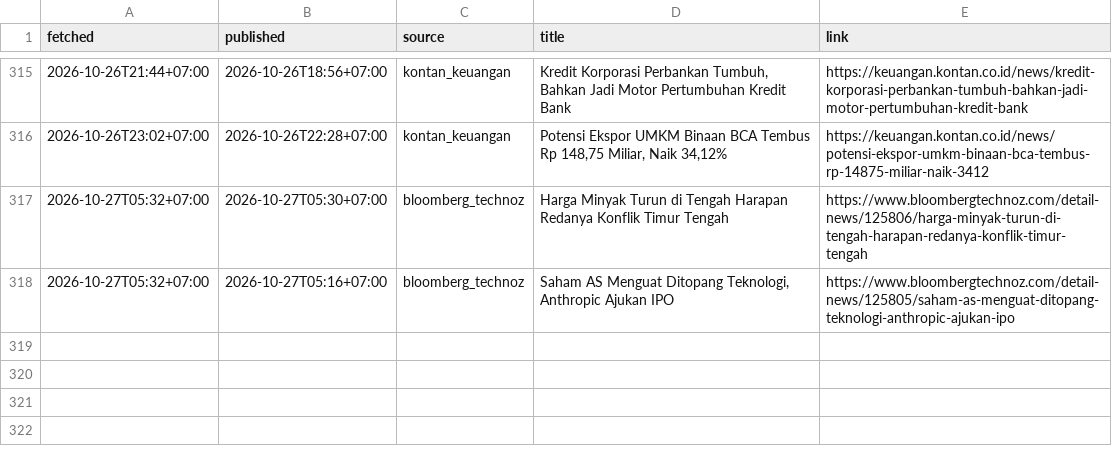
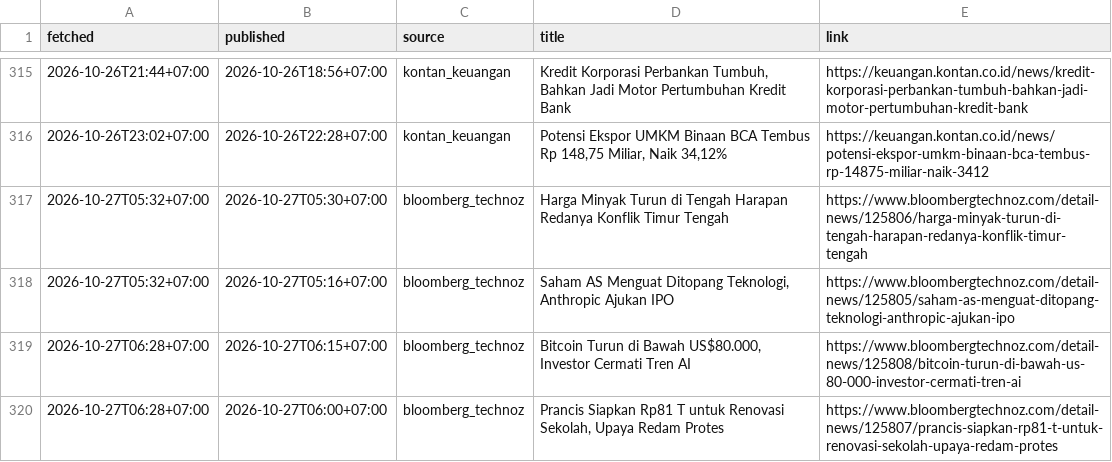
Before and after one commit to annas820/idx, a CSV file: news/2026-10.csv, drawn as a sheet; only a part is shown, gaps mark what is left out.

```diff
--- a/news/2026-10.csv
+++ b/news/2026-10.csv
@@ -318 +318,3 @@ fetched,published,source,title,link
 2026-10-27T05:32+07:00,2026-10-27T05:16+07:00,bloomberg_technoz,"Saham AS Menguat Ditopang Teknologi, Anthropic Ajukan IPO",https://www.bloombergtechnoz.com/detail-news/125805/saham-as-menguat-ditopang-teknologi-anthropic-ajukan-ipo
+2026-10-27T06:28+07:00,2026-10-27T06:15+07:00,bloomberg_technoz,"Bitcoin Turun di Bawah US$80.000, Investor Cermati Tren AI",https://www.bloombergtechnoz.com/detail-news/125808/bitcoin-turun-di-bawah-us-80-000-investor-cermati-tren-ai
+2026-10-27T06:28+07:00,2026-10-27T06:00+07:00,bloomberg_technoz,"Prancis Siapkan Rp81 T untuk Renovasi Sekolah, Upaya Redam Protes",https://www.bloombergtechnoz.com/detail-news/125807/prancis-siapkan-rp81-t-untuk-renovasi-sekolah-upaya-redam-protes
```
Also changed, not shown: 2 other files.
